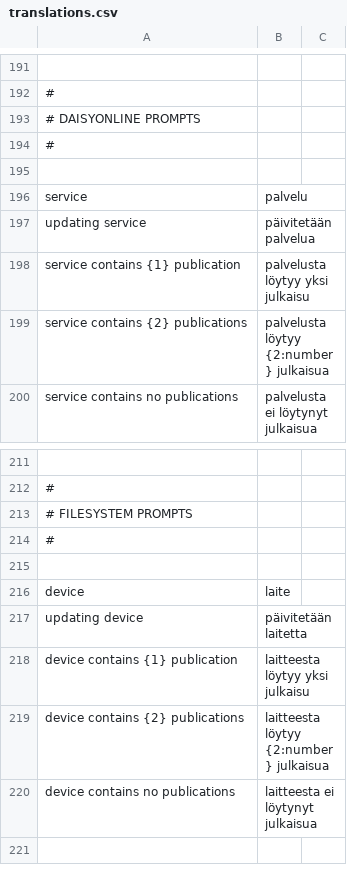
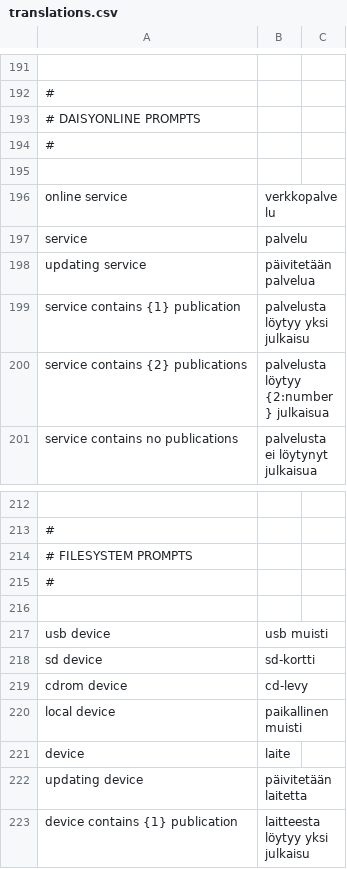
Before and after one commit to nossrf/libkolibre-clientcore, a CSV file: prompts/fi/translations.csv, drawn as a sheet; only a part is shown, gaps mark what is left out; the shorter side is filled out with more unchanged rows; the diff names each change by its address in the sheet, - before the commit and + after, or states it on an @@ line.

```diff
--- a/prompts/fi/translations.csv
+++ b/prompts/fi/translations.csv
+row 196: online service | verkkopalvelu
+row 217: usb device | usb muisti
+row 218: sd device | sd-kortti
+row 219: cdrom device | cd-levy
+row 220: local device | paikallinen muisti
```
Also changed, not shown: prompts/messages.csv, prompts/prompts.csv, 7 other files.
